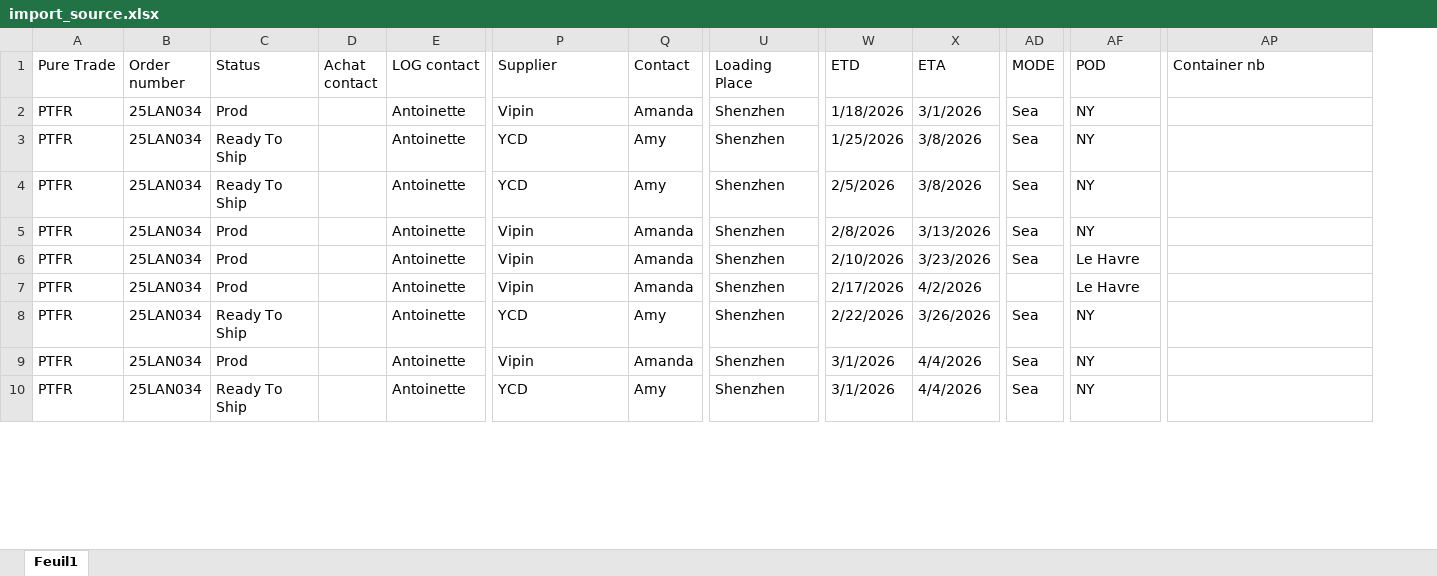
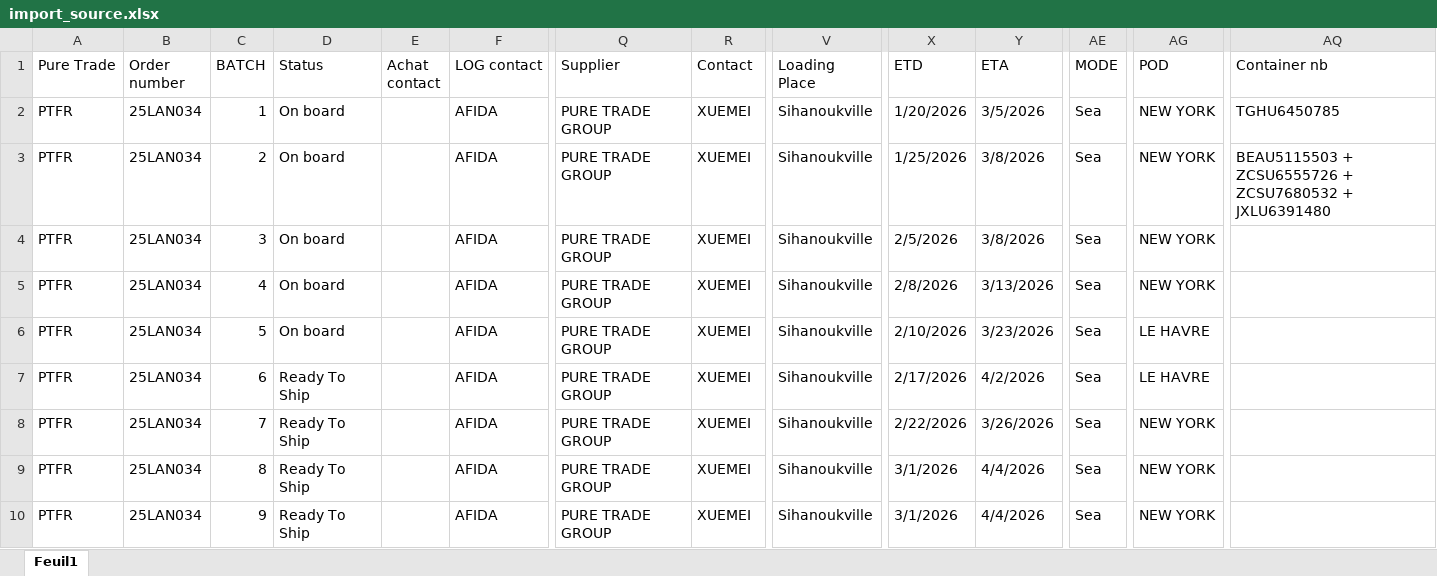
Before and after one commit to yopopoz/Ubyqsoft, an Excel workbook: backend/data/import_source.xlsx, sheet Feuil1, drawn as a sheet; only a part is shown, gaps mark what is left out; values as stored, in another font and other column widths than the file's, no cell formats; addresses are those after the commit; the diff covers the shown part only; the diff names each change by its address in the sheet, - before the commit and + after, or states it on an @@ line.

Commit message:
feat: replace shipment data with updated POC Lancome Excel

```diff
--- a/backend/data/import_source.xlsx (sheet Feuil1)
+++ b/backend/data/import_source.xlsx (sheet Feuil1)
+column C (BATCH), rows 2-10: 1 | 2 | 3 | 4 | 5 | 6 | 7 | 8 | 9
-D2 (Status): Prod
+D2 (Status): On board
-F2:F10 (LOG contact): Antoinette
+F2:F10 (LOG contact): AFIDA
-Q2 (Supplier): Vipin
+Q2 (Supplier): PURE TRADE GROUP
-R2 (Contact): Amanda
+R2 (Contact): XUEMEI
-V2:V10 (Loading Place): Shenzhen
+V2:V10 (Loading Place): Sihanoukville
-X2 (ETD): 1/18/2026
+X2 (ETD): 1/20/2026
-Y2 (ETA): 3/1/2026
+Y2 (ETA): 3/5/2026
-AG2:AG5 (POD): NY
+AG2:AG5 (POD): NEW YORK
-AQ2 (Container nb): (empty)
+AQ2 (Container nb): TGHU6450785
-D3:D4 (Status): Ready To Ship
+D3:D4 (Status): On board
-Q3:Q4 (Supplier): YCD
+Q3:Q4 (Supplier): PURE TRADE GROUP
-R3:R4 (Contact): Amy
+R3:R4 (Contact): XUEMEI
-AQ3 (Container nb): (empty)
+AQ3 (Container nb): BEAU5115503 + ZCSU6555726 + ZCSU7680532 + JXLU6391480
-D5:D6 (Status): Prod
+D5:D6 (Status): On board
-Q5:Q7 (Supplier): Vipin
+Q5:Q7 (Supplier): PURE TRADE GROUP
-R5:R7 (Contact): Amanda
+R5:R7 (Contact): XUEMEI
-AG6:AG7 (POD): Le Havre
+AG6:AG7 (POD): LE HAVRE
-D7 (Status): Prod
+D7 (Status): Ready To Ship
-AE7 (MODE): (empty)
+AE7 (MODE): Sea
-Q8 (Supplier): YCD
+Q8 (Supplier): PURE TRADE GROUP
-R8 (Contact): Amy
+R8 (Contact): XUEMEI
-AG8:AG10 (POD): NY
+AG8:AG10 (POD): NEW YORK
-D9 (Status): Prod
+D9 (Status): Ready To Ship
-Q9 (Supplier): Vipin
+Q9 (Supplier): PURE TRADE GROUP
-R9 (Contact): Amanda
+R9 (Contact): XUEMEI
-Q10 (Supplier): YCD
+Q10 (Supplier): PURE TRADE GROUP
-R10 (Contact): Amy
+R10 (Contact): XUEMEI
```
Also changed, not shown: 47 edited cells elsewhere in this sheet, cell formats, 2 other files.
